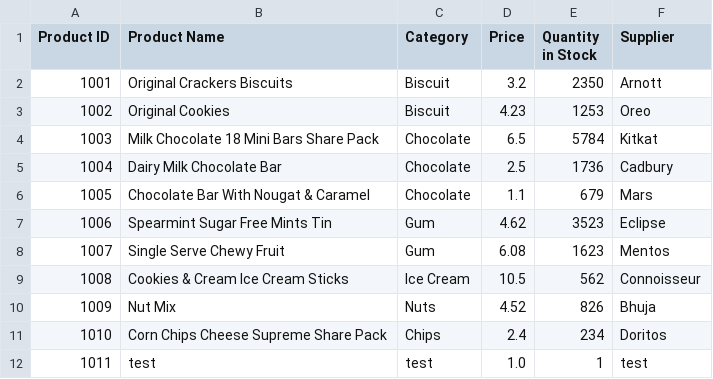
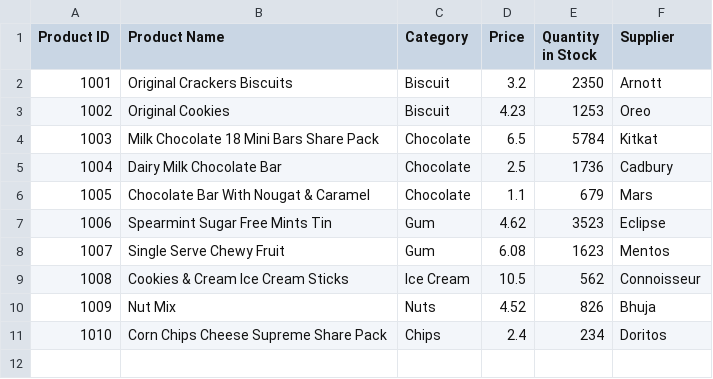
Before and after one commit to EmmaXZhang/System_Thinking_Assignment4, a CSV file: product_data.csv, drawn as a sheet.

Commit message:
change csv

```diff
--- a/product_data.csv
+++ b/product_data.csv
@@ -11,2 +11 @@ Product ID,Product Name,Category,Price,Quantity in Stock,Supplier
 1010,Corn Chips Cheese Supreme Share Pack,Chips,2.4,234,Doritos
-1011,test,test,1.0,1,test
```
